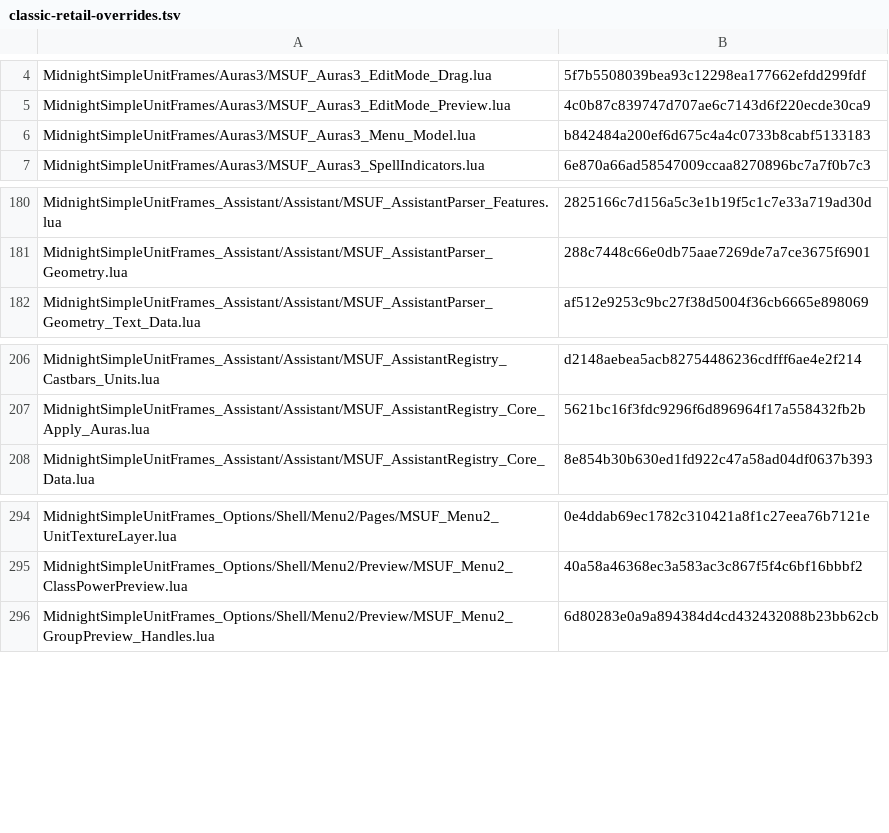
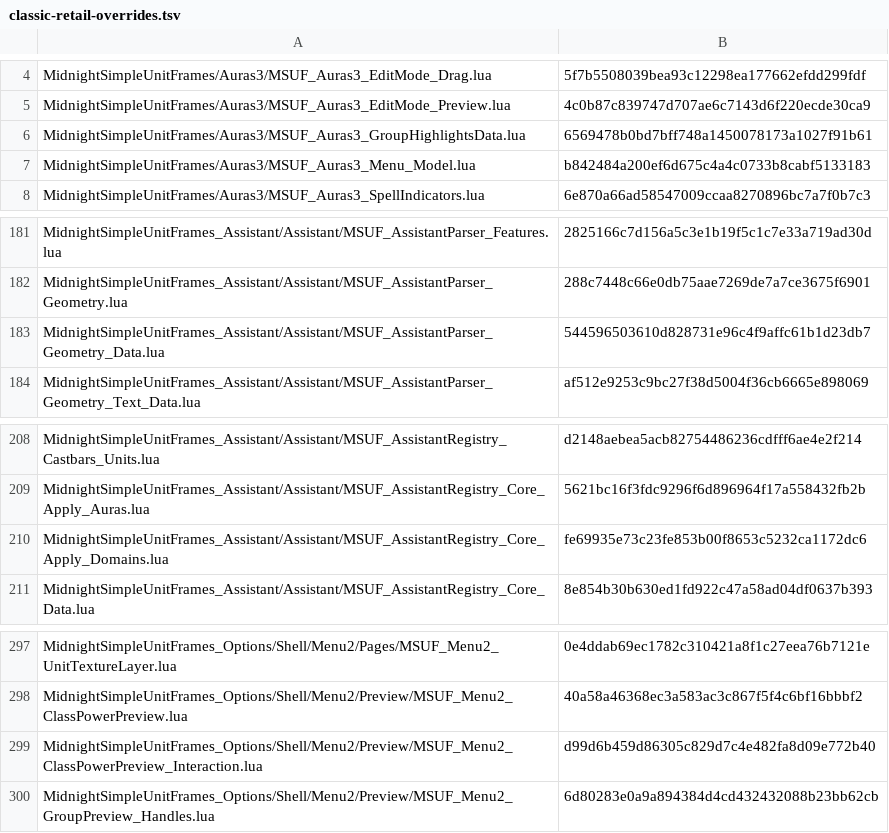
Before and after one commit to Mapkov2/MidnightSimpleUnitFrames, a TSV file: tools/classic-retail-overrides.tsv, drawn as a sheet; only a part is shown, gaps mark what is left out; the diff names each change by its address in the sheet, - before the commit and + after, or states it on an @@ line.

Commit message:
fix(classic): unify defaults and repair runtime and preview behavior

```diff
--- a/tools/classic-retail-overrides.tsv
+++ b/tools/classic-retail-overrides.tsv
+row 6: MidnightSimpleUnitFrames/Auras3/MSUF_Auras3_GroupHighlightsData.lua | 6569478b0bd7bff748a1450078173a1027f91b61
+row 183: MidnightSimpleUnitFrames_Assistant/Assistant/MSUF_AssistantParser_Geometry_Data.lua | 544596503610d828731e96c4f9affc61b1d23db7
+row 210: MidnightSimpleUnitFrames_Assistant/Assistant/MSUF_AssistantRegistry_Core_Apply_Domains.lua | fe69935e73c23fe853b00f8653c5232ca1172dc6
+row 299: MidnightSimpleUnitFrames_Options/Shell/Menu2/Preview/MSUF_Menu2_ClassPowerPreview_Interaction.lua | d99d6b459d86305c829d7c4e482fa8d09e772b40
```
Also changed, not shown: 40 other files.
